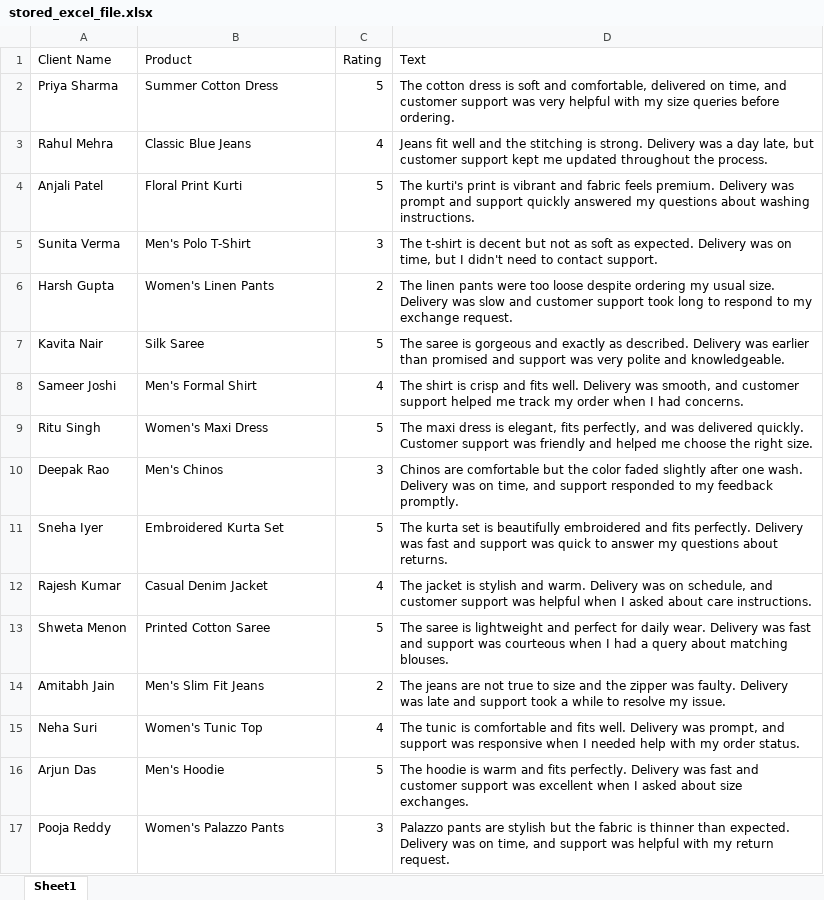
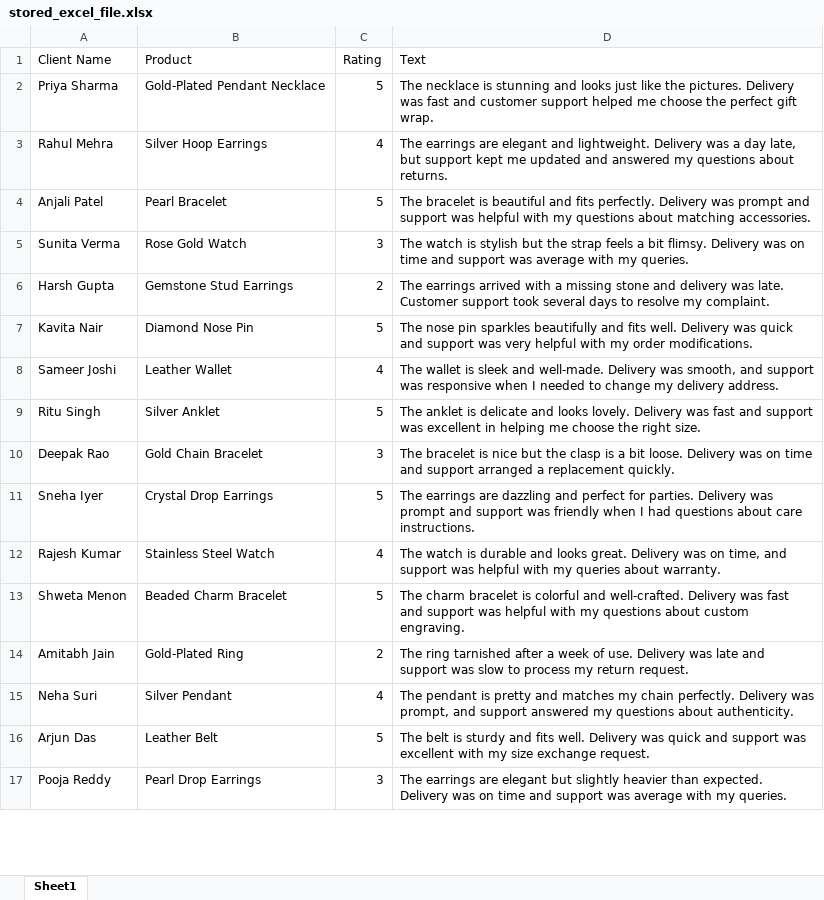
Before and after one commit to Adithya2369/SAFA, an Excel workbook: uploads/stored_excel_file.xlsx, sheet Sheet1, drawn as a sheet; only a part is shown; values as stored, in another font and other column widths than the file's, no borders; the diff covers the shown part only; the diff names each change by its address in the sheet, - before the commit and + after, or states it on an @@ line.

```diff
--- a/uploads/stored_excel_file.xlsx (sheet Sheet1)
+++ b/uploads/stored_excel_file.xlsx (sheet Sheet1)
-B2 (Product): Summer Cotton Dress
+B2 (Product): Gold-Plated Pendant Necklace
-D2 (Text): The cotton dress is soft and comfortable, delivered on time, and customer support was very helpful with my size queries before ordering.
+D2 (Text): The necklace is stunning and looks just like the pictures. Delivery was fast and customer support helped me choose the perfect gift wrap.
-B3 (Product): Classic Blue Jeans
+B3 (Product): Silver Hoop Earrings
-D3 (Text): Jeans fit well and the stitching is strong. Delivery was a day late, but customer support kept me updated throughout the process.
+D3 (Text): The earrings are elegant and lightweight. Delivery was a day late, but support kept me updated and answered my questions about returns.
-B4 (Product): Floral Print Kurti
+B4 (Product): Pearl Bracelet
-D4 (Text): The kurti's print is vibrant and fabric feels premium. Delivery was prompt and support quickly answered my questions about washing instructions.
+D4 (Text): The bracelet is beautiful and fits perfectly. Delivery was prompt and support was helpful with my questions about matching accessories.
-B5 (Product): Men's Polo T-Shirt
+B5 (Product): Rose Gold Watch
-D5 (Text): The t-shirt is decent but not as soft as expected. Delivery was on time, but I didn't need to contact support.
+D5 (Text): The watch is stylish but the strap feels a bit flimsy. Delivery was on time and support was average with my queries.
-B6 (Product): Women's Linen Pants
+B6 (Product): Gemstone Stud Earrings
-D6 (Text): The linen pants were too loose despite ordering my usual size. Delivery was slow and customer support took long to respond to my exchange request.
+D6 (Text): The earrings arrived with a missing stone and delivery was late. Customer support took several days to resolve my complaint.
-B7 (Product): Silk Saree
+B7 (Product): Diamond Nose Pin
-D7 (Text): The saree is gorgeous and exactly as described. Delivery was earlier than promised and support was very polite and knowledgeable.
+D7 (Text): The nose pin sparkles beautifully and fits well. Delivery was quick and support was very helpful with my order modifications.
-B8 (Product): Men's Formal Shirt
+B8 (Product): Leather Wallet
-D8 (Text): The shirt is crisp and fits well. Delivery was smooth, and customer support helped me track my order when I had concerns.
+D8 (Text): The wallet is sleek and well-made. Delivery was smooth, and support was responsive when I needed to change my delivery address.
-B9 (Product): Women's Maxi Dress
+B9 (Product): Silver Anklet
-D9 (Text): The maxi dress is elegant, fits perfectly, and was delivered quickly. Customer support was friendly and helped me choose…
+D9 (Text): The anklet is delicate and looks lovely. Delivery was fast and support was excellent in helping me choose…
-B10 (Product): Men's Chinos
+B10 (Product): Gold Chain Bracelet
-D10 (Text): Chinos are comfortable but the color faded slightly after one wash. Delivery was on time, and support responded to my feedback promptly.
+D10 (Text): The bracelet is nice but the clasp is a bit loose. Delivery was on time and support arranged a replacement quickly.
-B11 (Product): Embroidered Kurta Set
+B11 (Product): Crystal Drop Earrings
-D11 (Text): The kurta set is beautifully embroidered and fits perfectly. Delivery was fast and support was quick to answer my questions about returns.
+D11 (Text): The earrings are dazzling and perfect for parties. Delivery was prompt and support was friendly when I had questions about care instructions.
-B12 (Product): Casual Denim Jacket
+B12 (Product): Stainless Steel Watch
-D12 (Text): The jacket is stylish and warm. Delivery was on schedule, and customer support was helpful when I asked about care instructions.
+D12 (Text): The watch is durable and looks great. Delivery was on time, and support was helpful with my queries about warranty.
-B13 (Product): Printed Cotton Saree
+B13 (Product): Beaded Charm Bracelet
-D13 (Text): The saree is lightweight and perfect for daily wear. Delivery was fast and support was courteous when I had a query about matching blouses.
+D13 (Text): The charm bracelet is colorful and well-crafted. Delivery was fast and support was helpful with my questions about custom engraving.
-B14 (Product): Men's Slim Fit Jeans
+B14 (Product): Gold-Plated Ring
-D14 (Text): The jeans are not true to size and the zipper was faulty. Delivery was late and support took a while to resolve my issue.
+D14 (Text): The ring tarnished after a week of use. Delivery was late and support was slow to process my return request.
-B15 (Product): Women's Tunic Top
+B15 (Product): Silver Pendant
-D15 (Text): The tunic is comfortable and fits well. Delivery was prompt, and support was responsive when I needed help with my order status.
+D15 (Text): The pendant is pretty and matches my chain perfectly. Delivery was prompt, and support answered my questions about authenticity.
-B16 (Product): Men's Hoodie
+B16 (Product): Leather Belt
-D16 (Text): The hoodie is warm and fits perfectly. Delivery was fast and customer support was excellent when I asked about size exchanges.
+D16 (Text): The belt is sturdy and fits well. Delivery was quick and support was excellent with my size exchange request.
-B17 (Product): Women's Palazzo Pants
+B17 (Product): Pearl Drop Earrings
-D17 (Text): Palazzo pants are stylish but the fabric is thinner than expected. Delivery was on time, and support was helpful with my return request.
+D17 (Text): The earrings are elegant but slightly heavier than expected. Delivery was on time and support was average with my queries.
```
Also changed, not shown: 60 edited cells elsewhere in this sheet, 3 other files.
